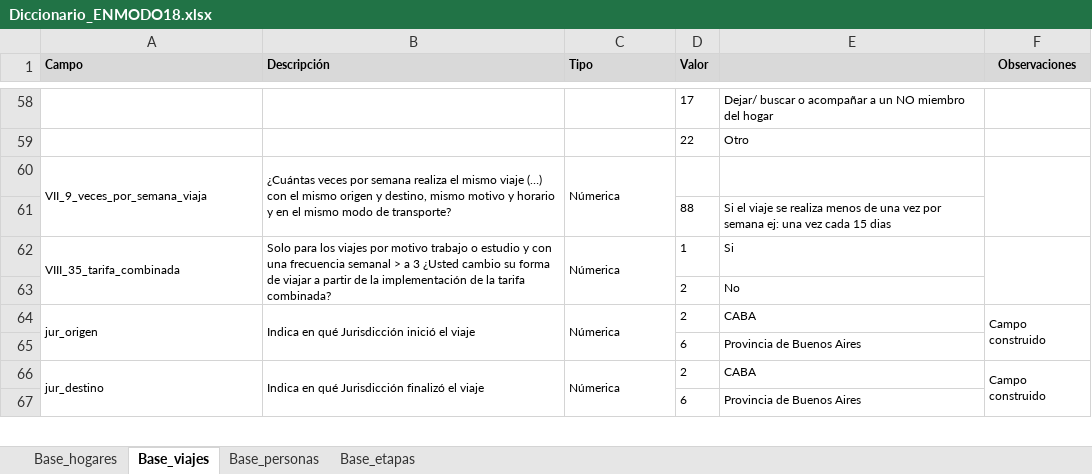
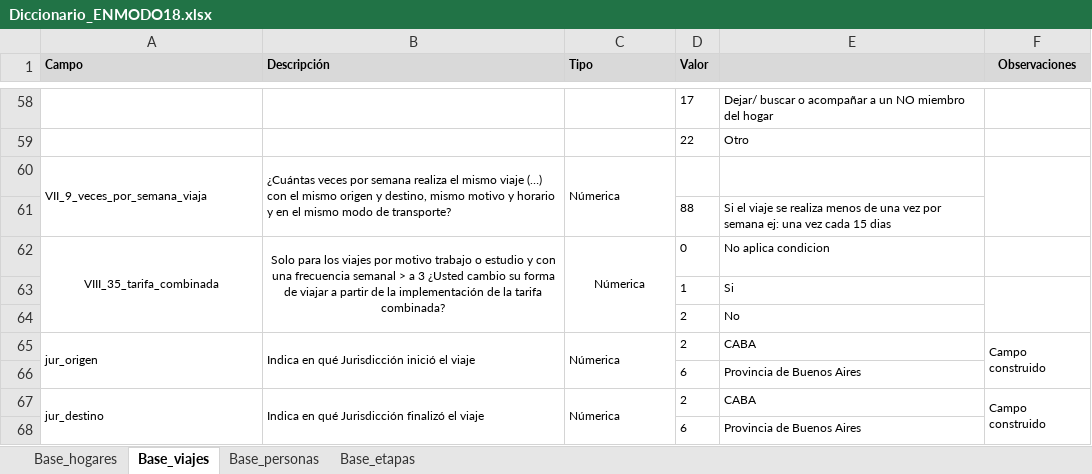
Before and after one commit to ludmilayerfino/Movilidad-BA-2018, an Excel workbook: Datos/Diccionario_ENMODO18.xlsx, sheet Base_viajes, drawn as a sheet; only a part is shown, gaps mark what is left out; values as stored, in another font and other column widths than the file's, no borders; removed rows and columns are numbered as before the commit, all else as after; the diff names each change by its address in the sheet, - before the commit and + after, or states it on an @@ line.

Commit message:
Eliminacion de datos nulos

```diff
--- a/Datos/Diccionario_ENMODO18.xlsx (sheet Base_viajes)
+++ b/Datos/Diccionario_ENMODO18.xlsx (sheet Base_viajes)
-A62:C62 alignment: left
+A62:C62 alignment: center
-D62 (Valor): 1
+D62 (Valor): 0
-E62: Si
+E62: No aplica condicion
-F62:F63 merged
+row 63:  |  |  | 1 | Si
```
Also changed, not shown: 3 other files.
